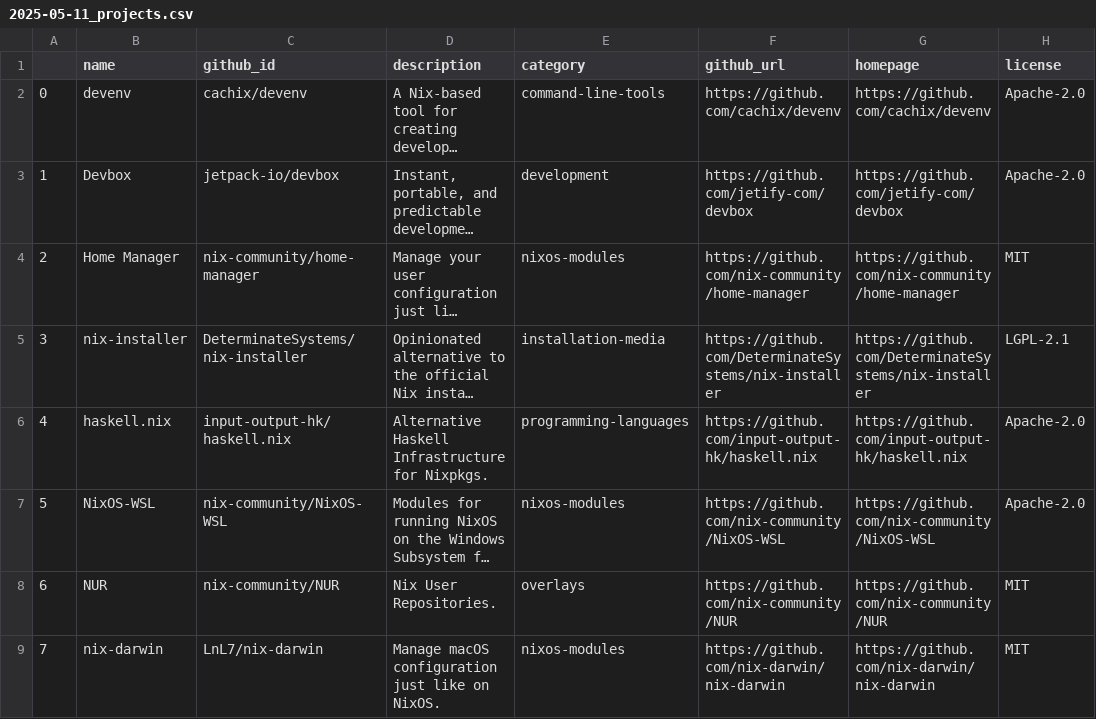
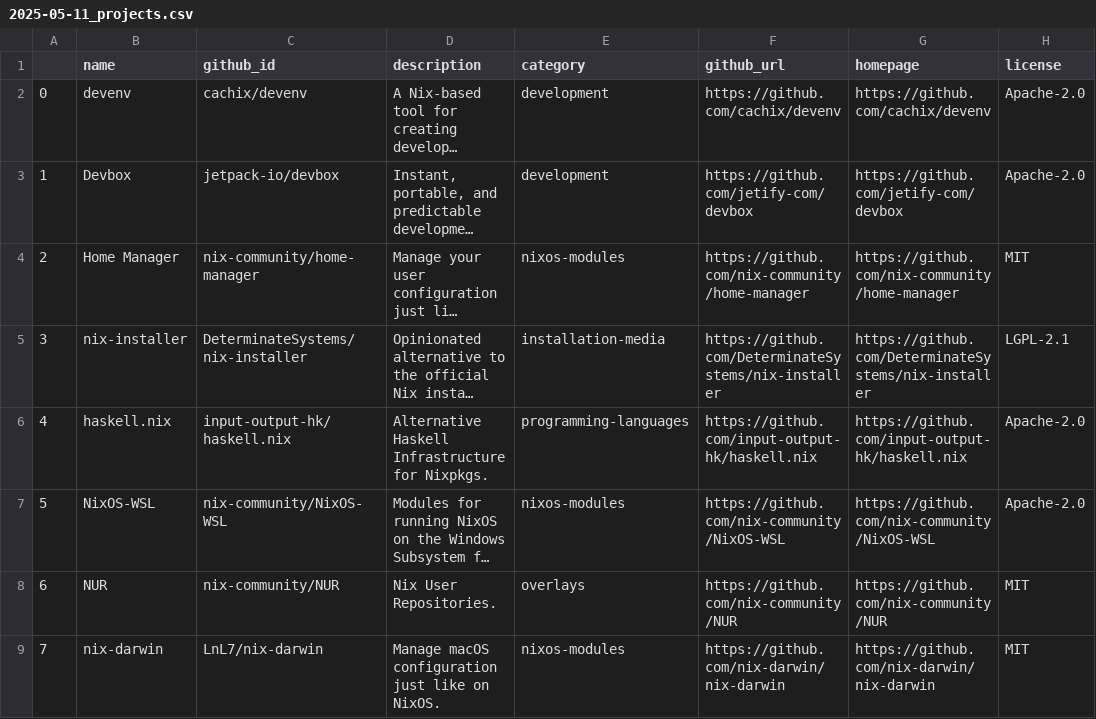
Before and after one commit to tolkonepiu/best-of-nix, a CSV file: history/2025-05-11_projects.csv, drawn as a sheet; only a part is shown; long unchanged cells end in …; the diff names each change by its address in the sheet, - before the commit and + after, or states it on an @@ line.

Commit message:
Change category for `devenv` to `development`

```diff
--- a/history/2025-05-11_projects.csv
+++ b/history/2025-05-11_projects.csv
-E2 (category): command-line-tools
+E2 (category): development
```
Also changed, not shown: 1 other file.
